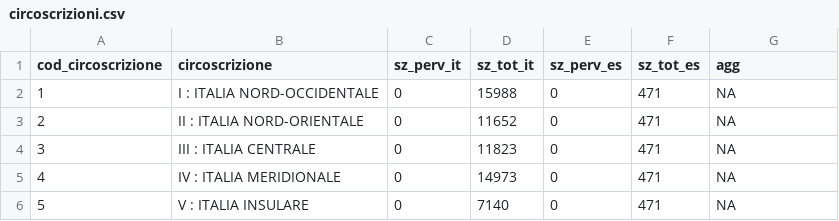
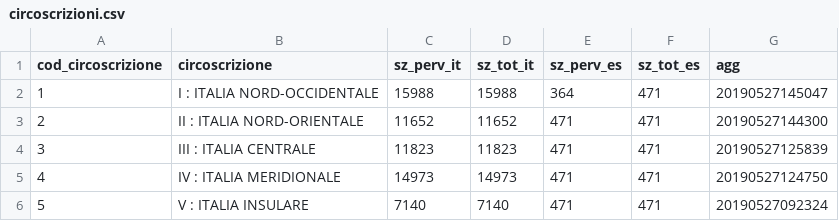
Before and after one commit to giocomai/elezioni_europee_2019_italia_csv, a CSV file: elenchi/circoscrizioni.csv, drawn as a sheet.

```diff
--- a/elenchi/circoscrizioni.csv
+++ b/elenchi/circoscrizioni.csv
@@ -1,6 +1,6 @@
 cod_circoscrizione,circoscrizione,sz_perv_it,sz_tot_it,sz_perv_es,sz_tot_es,agg
-1,I : ITALIA NORD-OCCIDENTALE,0,15988,0,471,NA
-2,II : ITALIA NORD-ORIENTALE,0,11652,0,471,NA
-3,III : ITALIA CENTRALE,0,11823,0,471,NA
-4,IV : ITALIA MERIDIONALE,0,14973,0,471,NA
-5,V : ITALIA INSULARE,0,7140,0,471,NA
+1,I : ITALIA NORD-OCCIDENTALE,15988,15988,364,471,20190527145047
+2,II : ITALIA NORD-ORIENTALE,11652,11652,471,471,20190527144300
+3,III : ITALIA CENTRALE,11823,11823,471,471,20190527125839
+4,IV : ITALIA MERIDIONALE,14973,14973,471,471,20190527124750
+5,V : ITALIA INSULARE,7140,7140,471,471,20190527092324
```
Also changed, not shown: elenchi/province.csv, elenchi/regioni.csv, 4 other files.
